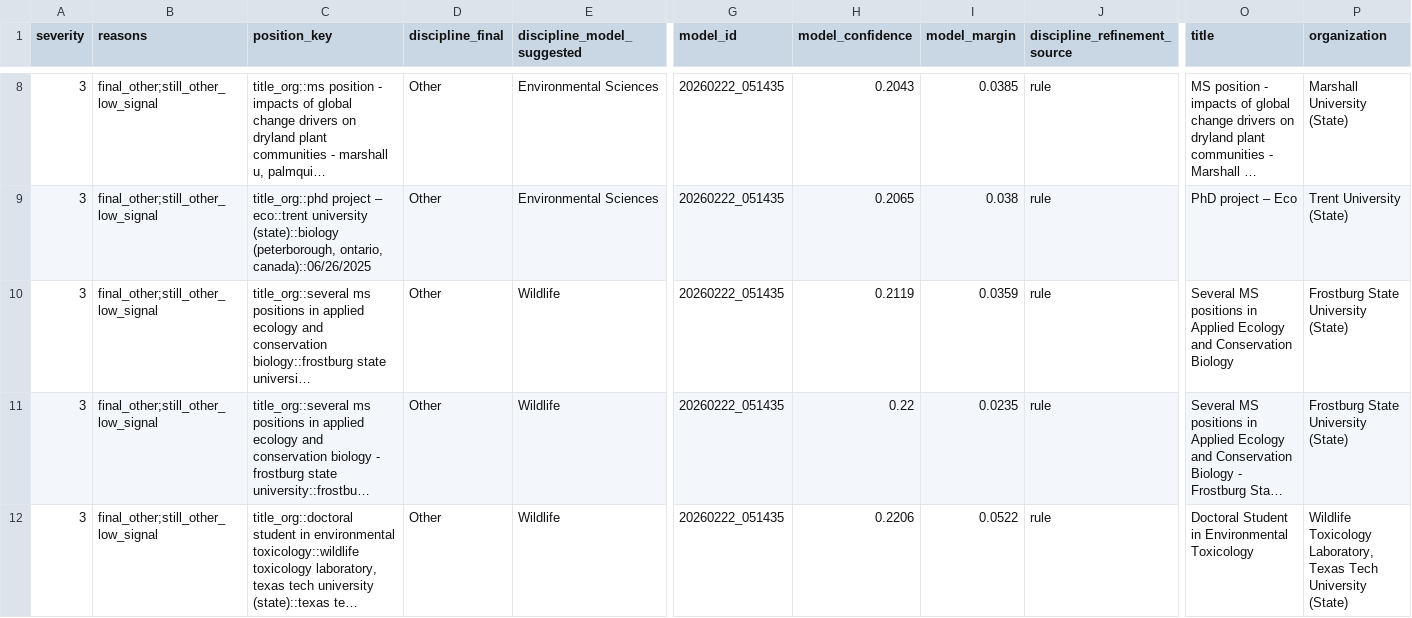
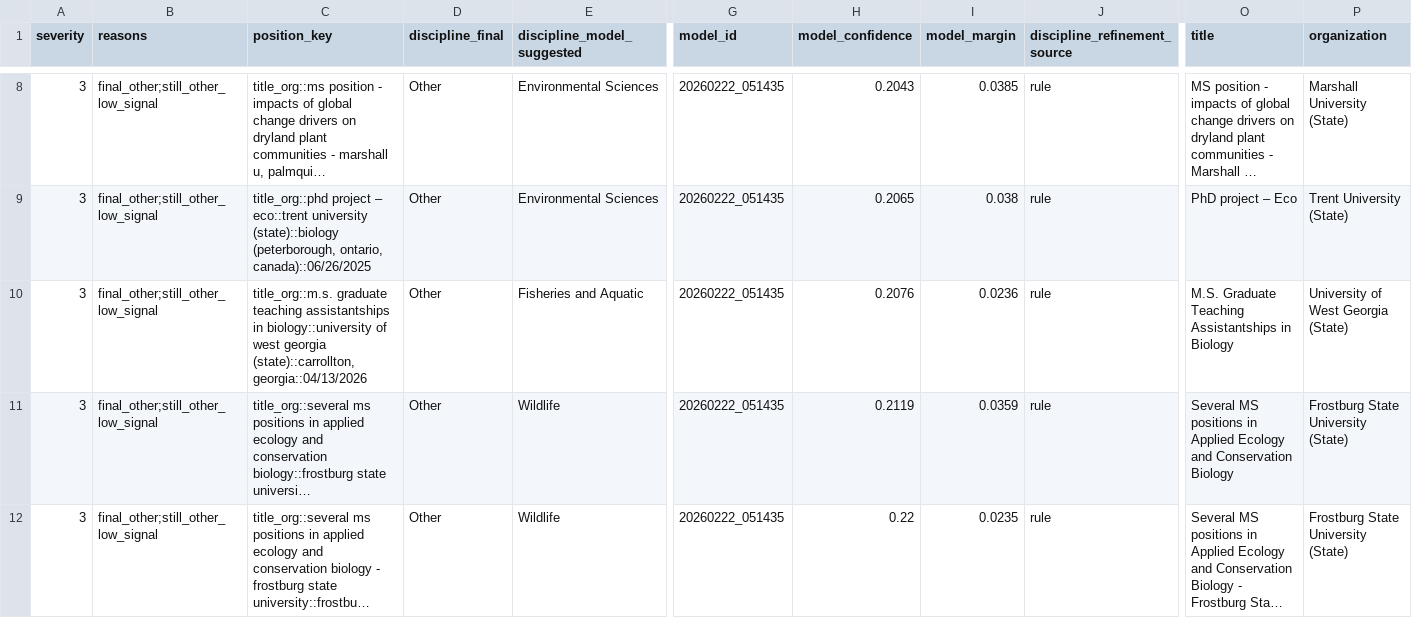
Before and after one commit to chrischizinski/wildlife-grad-dashboard, a CSV file: data/processed/discipline_confidence_queue.csv, drawn as a sheet; only a part is shown, gaps mark what is left out; the shorter side is filled out with more unchanged rows; long unchanged cells end in …; rows hold the shown columns only; the diff names each change by its address in the sheet, - before the commit and + after, or states it on an @@ line.

```diff
--- a/data/processed/discipline_confidence_queue.csv
+++ b/data/processed/discipline_confidence_queue.csv
+row 10: 3 | final_other;still_other_low_signal | title_org::m.s. graduate teaching assistantships in biology::university of west georgia (state)::carrollton, georgia::04/13/2026 | Other | Fisheries and Aquatic | 20260222_051435 | 0.2076 | 0.0236 | rule | M.S. Graduate Teaching Assistantships in Biology | University of West Georgia (State)
```
Also changed, not shown: 21 other files.
